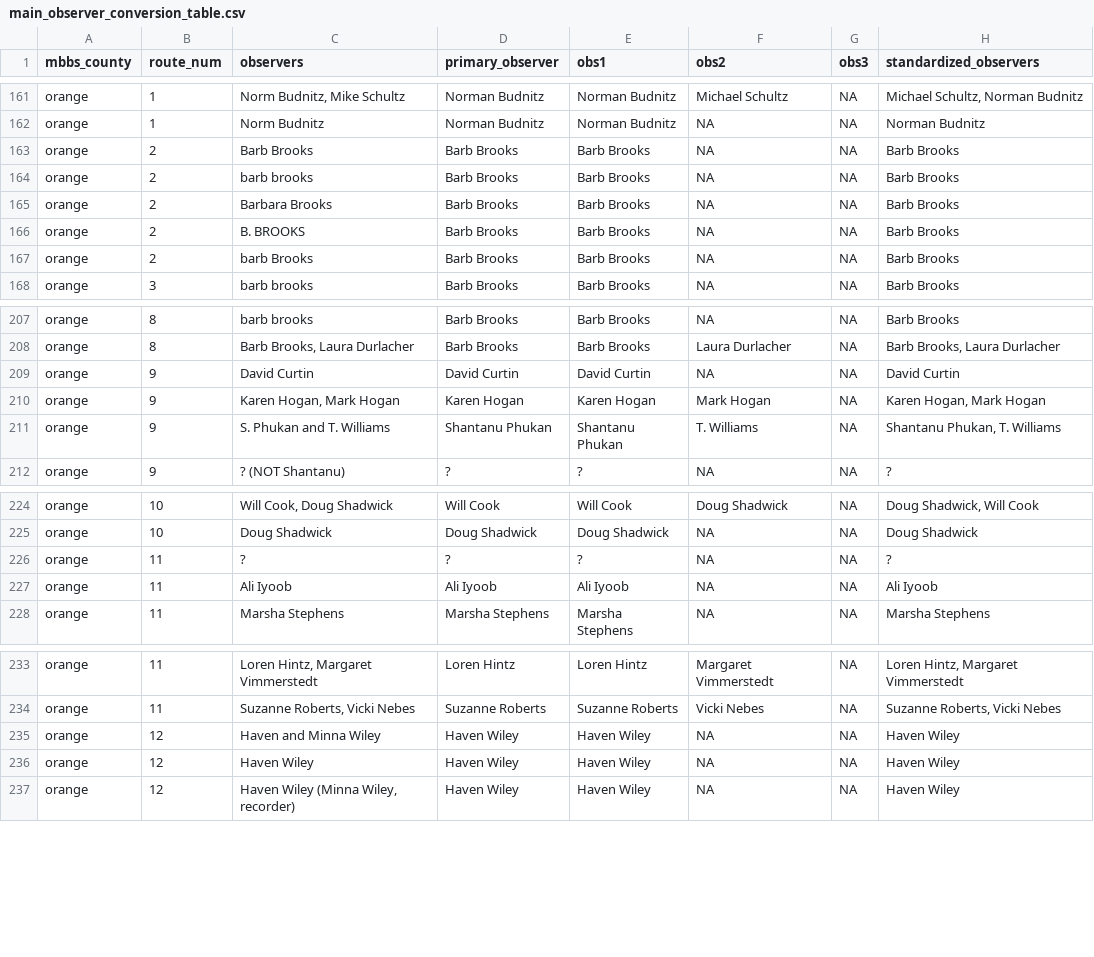
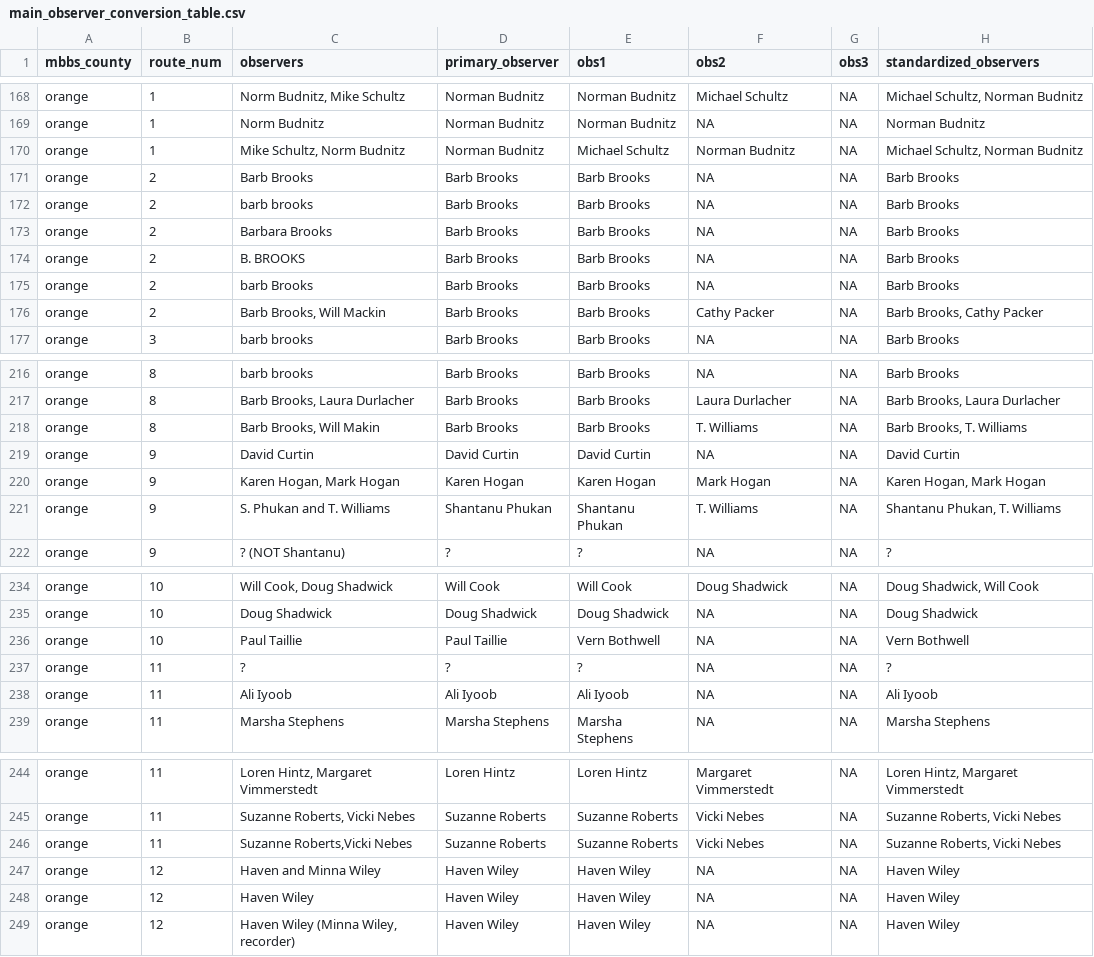
Before and after one commit to nc-minibbs/mbbs, a CSV file: inst/extdata/main_observer_conversion_table.csv, drawn as a sheet; only a part is shown, gaps mark what is left out; the diff covers the shown part only.

```diff
--- a/inst/extdata/main_observer_conversion_table.csv
+++ b/inst/extdata/main_observer_conversion_table.csv
@@ -162,0 +170 @@ orange,1,Norm Budnitz,Norman Budnitz,Norman Budnitz,NA,NA,Norman Budnitz
+"orange",1,"Mike Schultz, Norm Budnitz","Norman Budnitz","Michael Schultz","Norman Budnitz",NA,"Michael Schultz, Norman Budnitz"
@@ -167,0 +176 @@ orange,2,barb Brooks,Barb Brooks,Barb Brooks,NA,NA,Barb Brooks
+"orange",2," Barb Brooks, Will Mackin","Barb Brooks","Barb Brooks","Cathy Packer",NA,"Barb Brooks, Cathy Packer"
@@ -208,0 +218 @@ orange,8,"Barb Brooks, Laura Durlacher",Barb Brooks,Barb Brooks,Laura Durlacher,
+"orange",8," Barb Brooks, Will Makin","Barb Brooks","Barb Brooks","T. Williams",NA,"Barb Brooks, T. Williams"
@@ -225,0 +236 @@ orange,10,Doug Shadwick,Doug Shadwick,Doug Shadwick,NA,NA,Doug Shadwick
+"orange",10," Paul Taillie","Paul Taillie","Vern Bothwell",NA,NA,"Vern Bothwell"
@@ -234,0 +246 @@ orange,11,"Suzanne Roberts, Vicki Nebes",Suzanne Roberts,Suzanne Roberts,Vicki N
+"orange",11,"Suzanne Roberts,Vicki Nebes","Suzanne Roberts","Suzanne Roberts","Vicki Nebes",NA,"Suzanne Roberts, Vicki Nebes"
```
Also changed, not shown: 7 added rows elsewhere in this file, inst/extdata/mini_observer_conversion_table.csv, inst/extdata/survey_list.csv, 8 other files.
